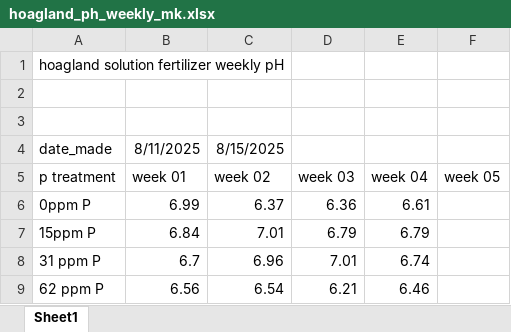
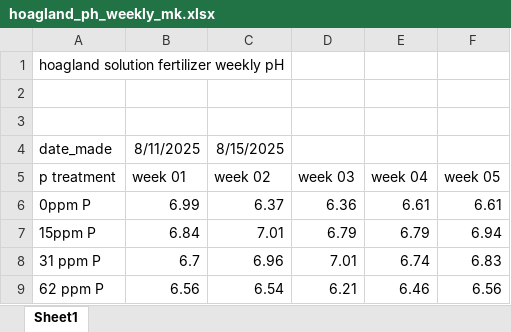
Before and after one commit to Monikell/2025_g34p, an Excel workbook: logs/hoagland_ph_weekly_mk.xlsx, sheet Sheet1, drawn as a sheet; values as stored, in another font and other column widths than the file's, no borders; the diff names each change by its address in the sheet, - before the commit and + after, or states it on an @@ line.

```diff
--- a/logs/hoagland_ph_weekly_mk.xlsx (sheet Sheet1)
+++ b/logs/hoagland_ph_weekly_mk.xlsx (sheet Sheet1)
-F6 (week 05): (empty)
+F6 (week 05): 6.61
-F7 (week 05): (empty)
+F7 (week 05): 6.94
-F8 (week 05): (empty)
+F8 (week 05): 6.83
-F9 (week 05): (empty)
+F9 (week 05): 6.56
```
Also changed, not shown: logs/water_fertilizer_shuffle_mk.xlsx.
